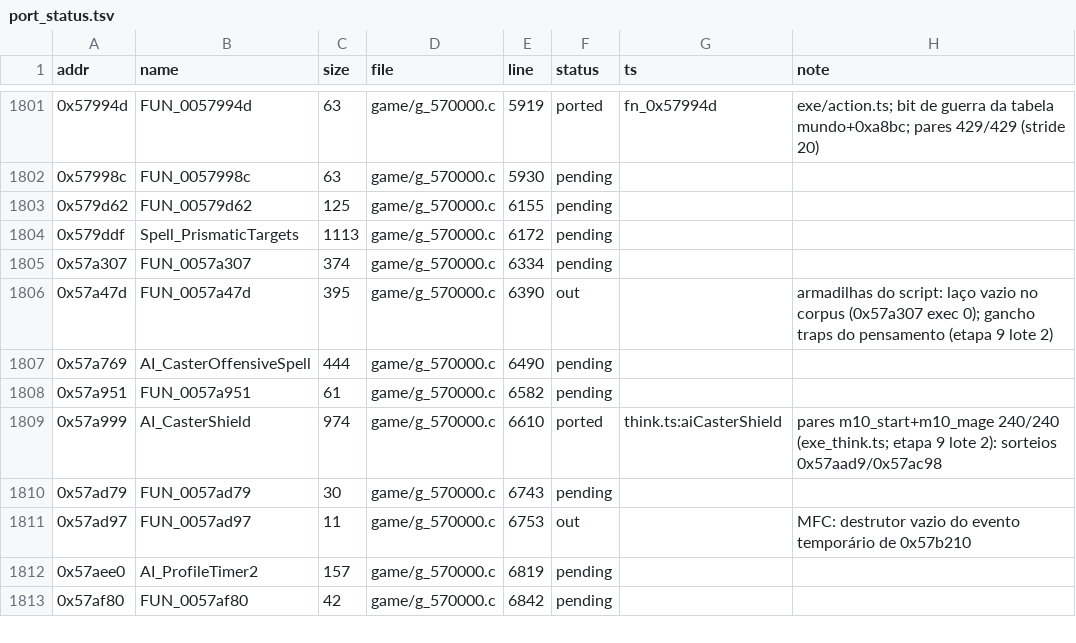
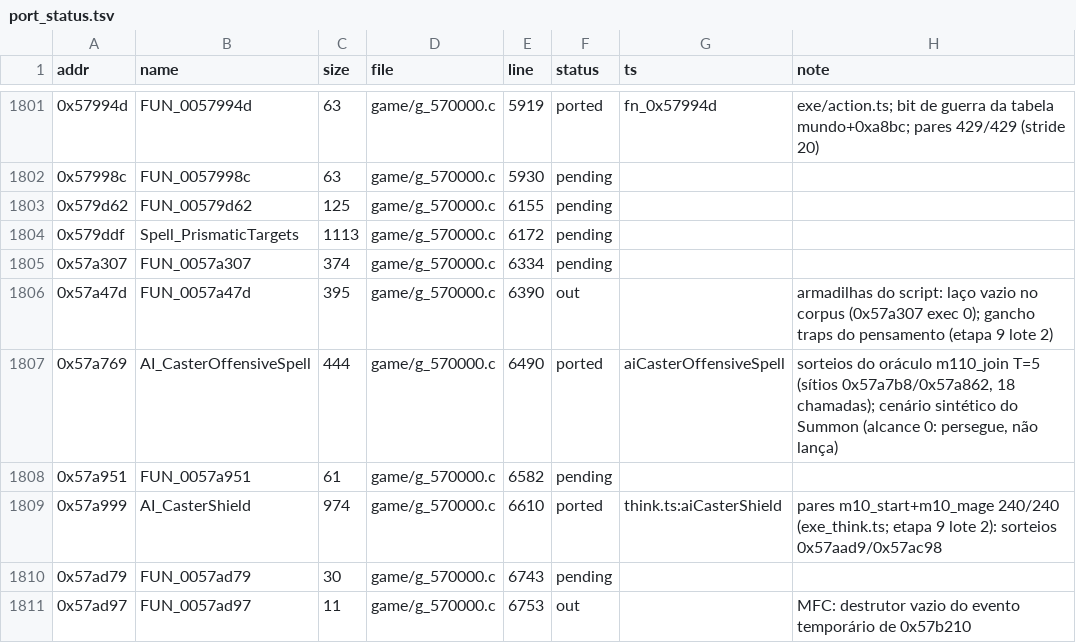
Before and after one commit to Tales-K/rom2-web, a TSV file: tools/re/port_status.tsv, drawn as a sheet; only a part is shown, gaps mark what is left out; the shorter side is filled out with more unchanged rows.

```diff
--- a/tools/re/port_status.tsv
+++ b/tools/re/port_status.tsv
@@ -1806,3 +1806,3 @@ addr	name	size	file	line	status	ts	note
 0x57a47d	FUN_0057a47d	395	game/g_570000.c	6390	out		armadilhas do script: laço vazio no corpus (0x57a307 exec 0); gancho traps do pensamento (etapa 9 lote 2)
-0x57a769	AI_CasterOffensiveSpell	444	game/g_570000.c	6490	pending		
+0x57a769	AI_CasterOffensiveSpell	444	game/g_570000.c	6490	ported	aiCasterOffensiveSpell	sorteios do oráculo m110_join T=5 (sítios 0x57a7b8/0x57a862, 18 chamadas); cenário sintético do Summon (alcance 0: persegue, não lança)
 0x57a951	FUN_0057a951	61	game/g_570000.c	6582	pending		
```
Also changed, not shown: 6 other files.
